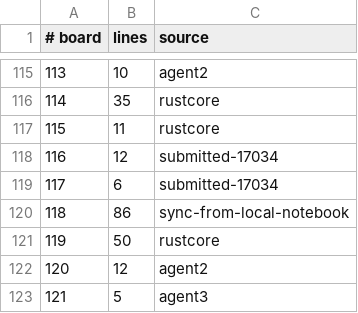
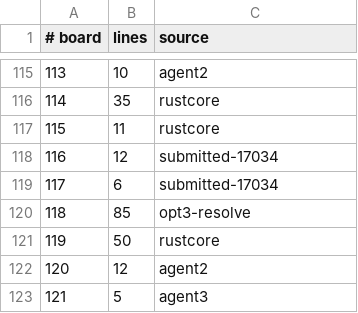
Before and after one commit to WarriorsSami/ccc-2026-nanofabricator, a TSV file: notebook/boards/3-large/index.tsv, drawn as a sheet; only a part is shown, gaps mark what is left out.

```diff
--- a/notebook/boards/3-large/index.tsv
+++ b/notebook/boards/3-large/index.tsv
@@ -119,3 +119,3 @@
 117	6	submitted-17034
-118	86	sync-from-local-notebook
+118	85	opt3-resolve
 119	50	rustcore
```
Also changed, not shown: 1 other file.
